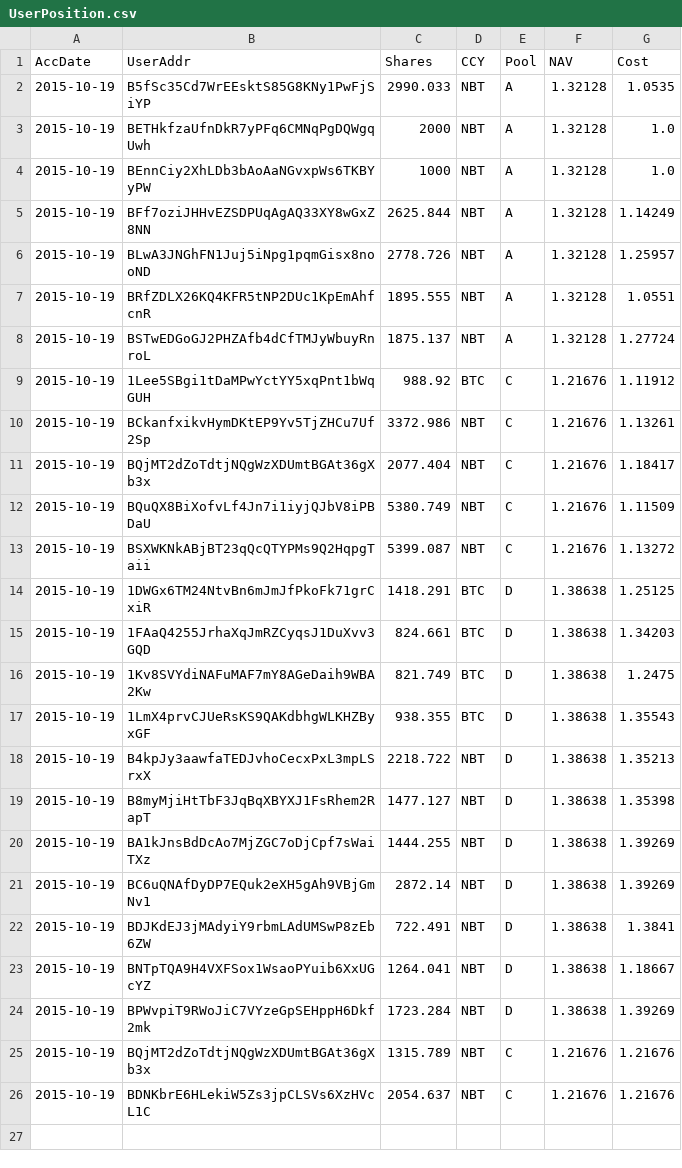
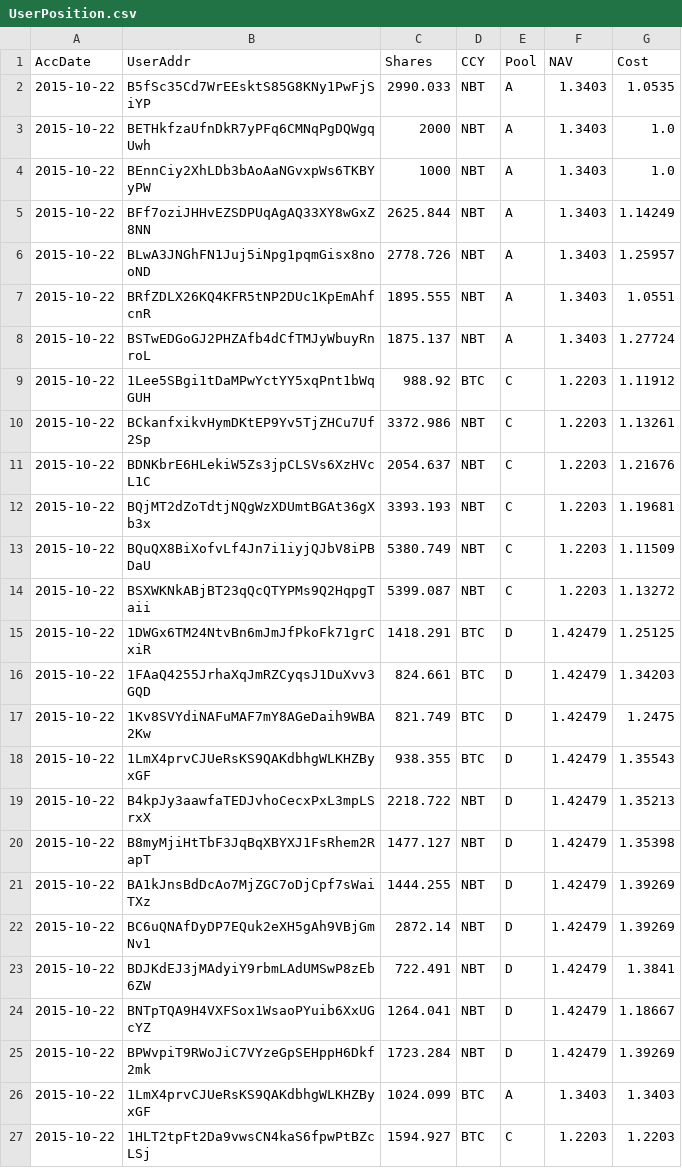
Before and after one commit to henrynu/NuLagoon, a CSV file: Reports/UserPosition.csv, drawn as a sheet.

```diff
--- a/Reports/UserPosition.csv
+++ b/Reports/UserPosition.csv
@@ -1,26 +1,27 @@
 AccDate,UserAddr,Shares,CCY,Pool,NAV,Cost
-2015-10-19,B5fSc35Cd7WrEEsktS85G8KNy1PwFjSiYP,2990.033,NBT,A,1.32128,1.0535
-2015-10-19,BETHkfzaUfnDkR7yPFq6CMNqPgDQWgqUwh,2000,NBT,A,1.32128,1.0
-2015-10-19,BEnnCiy2XhLDb3bAoAaNGvxpWs6TKBYyPW,1000,NBT,A,1.32128,1.0
-2015-10-19,BFf7oziJHHvEZSDPUqAgAQ33XY8wGxZ8NN,2625.844,NBT,A,1.32128,1.14249
-2015-10-19,BLwA3JNGhFN1Juj5iNpg1pqmGisx8nooND,2778.726,NBT,A,1.32128,1.25957
-2015-10-19,BRfZDLX26KQ4KFR5tNP2DUc1KpEmAhfcnR,1895.555,NBT,A,1.32128,1.0551
-2015-10-19,BSTwEDGoGJ2PHZAfb4dCfTMJyWbuyRnroL,1875.137,NBT,A,1.32128,1.27724
-2015-10-19,1Lee5SBgi1tDaMPwYctYY5xqPnt1bWqGUH,988.92,BTC,C,1.21676,1.11912
-2015-10-19,BCkanfxikvHymDKtEP9Yv5TjZHCu7Uf2Sp,3372.986,NBT,C,1.21676,1.13261
-2015-10-19,BQjMT2dZoTdtjNQgWzXDUmtBGAt36gXb3x,2077.404,NBT,C,1.21676,1.18417
-2015-10-19,BQuQX8BiXofvLf4Jn7i1iyjQJbV8iPBDaU,5380.749,NBT,C,1.21676,1.11509
-2015-10-19,BSXWKNkABjBT23qQcQTYPMs9Q2HqpgTaii,5399.087,NBT,C,1.21676,1.13272
-2015-10-19,1DWGx6TM24NtvBn6mJmJfPkoFk71grCxiR,1418.291,BTC,D,1.38638,1.25125
-2015-10-19,1FAaQ4255JrhaXqJmRZCyqsJ1DuXvv3GQD,824.661,BTC,D,1.38638,1.34203
-2015-10-19,1Kv8SVYdiNAFuMAF7mY8AGeDaih9WBA2Kw,821.749,BTC,D,1.38638,1.2475
-2015-10-19,1LmX4prvCJUeRsKS9QAKdbhgWLKHZByxGF,938.355,BTC,D,1.38638,1.35543
-2015-10-19,B4kpJy3aawfaTEDJvhoCecxPxL3mpLSrxX,2218.722,NBT,D,1.38638,1.35213
-2015-10-19,B8myMjiHtTbF3JqBqXBYXJ1FsRhem2RapT,1477.127,NBT,D,1.38638,1.35398
-2015-10-19,BA1kJnsBdDcAo7MjZGC7oDjCpf7sWaiTXz,1444.255,NBT,D,1.38638,1.39269
-2015-10-19,BC6uQNAfDyDP7EQuk2eXH5gAh9VBjGmNv1,2872.14,NBT,D,1.38638,1.39269
-2015-10-19,BDJKdEJ3jMAdyiY9rbmLAdUMSwP8zEb6ZW,722.491,NBT,D,1.38638,1.3841
-2015-10-19,BNTpTQA9H4VXFSox1WsaoPYuib6XxUGcYZ,1264.041,NBT,D,1.38638,1.18667
-2015-10-19,BPWvpiT9RWoJiC7VYzeGpSEHppH6Dkf2mk,1723.284,NBT,D,1.38638,1.39269
-2015-10-19,BQjMT2dZoTdtjNQgWzXDUmtBGAt36gXb3x,1315.789,NBT,C,1.21676,1.21676
-2015-10-19,BDNKbrE6HLekiW5Zs3jpCLSVs6XzHVcL1C,2054.637,NBT,C,1.21676,1.21676
+2015-10-22,B5fSc35Cd7WrEEsktS85G8KNy1PwFjSiYP,2990.033,NBT,A,1.3403,1.0535
+2015-10-22,BETHkfzaUfnDkR7yPFq6CMNqPgDQWgqUwh,2000,NBT,A,1.3403,1.0
+2015-10-22,BEnnCiy2XhLDb3bAoAaNGvxpWs6TKBYyPW,1000,NBT,A,1.3403,1.0
+2015-10-22,BFf7oziJHHvEZSDPUqAgAQ33XY8wGxZ8NN,2625.844,NBT,A,1.3403,1.14249
+2015-10-22,BLwA3JNGhFN1Juj5iNpg1pqmGisx8nooND,2778.726,NBT,A,1.3403,1.25957
+2015-10-22,BRfZDLX26KQ4KFR5tNP2DUc1KpEmAhfcnR,1895.555,NBT,A,1.3403,1.0551
+2015-10-22,BSTwEDGoGJ2PHZAfb4dCfTMJyWbuyRnroL,1875.137,NBT,A,1.3403,1.27724
+2015-10-22,1Lee5SBgi1tDaMPwYctYY5xqPnt1bWqGUH,988.92,BTC,C,1.2203,1.11912
+2015-10-22,BCkanfxikvHymDKtEP9Yv5TjZHCu7Uf2Sp,3372.986,NBT,C,1.2203,1.13261
+2015-10-22,BDNKbrE6HLekiW5Zs3jpCLSVs6XzHVcL1C,2054.637,NBT,C,1.2203,1.21676
+2015-10-22,BQjMT2dZoTdtjNQgWzXDUmtBGAt36gXb3x,3393.193,NBT,C,1.2203,1.19681
+2015-10-22,BQuQX8BiXofvLf4Jn7i1iyjQJbV8iPBDaU,5380.749,NBT,C,1.2203,1.11509
+2015-10-22,BSXWKNkABjBT23qQcQTYPMs9Q2HqpgTaii,5399.087,NBT,C,1.2203,1.13272
+2015-10-22,1DWGx6TM24NtvBn6mJmJfPkoFk71grCxiR,1418.291,BTC,D,1.42479,1.25125
+2015-10-22,1FAaQ4255JrhaXqJmRZCyqsJ1DuXvv3GQD,824.661,BTC,D,1.42479,1.34203
+2015-10-22,1Kv8SVYdiNAFuMAF7mY8AGeDaih9WBA2Kw,821.749,BTC,D,1.42479,1.2475
+2015-10-22,1LmX4prvCJUeRsKS9QAKdbhgWLKHZByxGF,938.355,BTC,D,1.42479,1.35543
+2015-10-22,B4kpJy3aawfaTEDJvhoCecxPxL3mpLSrxX,2218.722,NBT,D,1.42479,1.35213
+2015-10-22,B8myMjiHtTbF3JqBqXBYXJ1FsRhem2RapT,1477.127,NBT,D,1.42479,1.35398
+2015-10-22,BA1kJnsBdDcAo7MjZGC7oDjCpf7sWaiTXz,1444.255,NBT,D,1.42479,1.39269
+2015-10-22,BC6uQNAfDyDP7EQuk2eXH5gAh9VBjGmNv1,2872.14,NBT,D,1.42479,1.39269
+2015-10-22,BDJKdEJ3jMAdyiY9rbmLAdUMSwP8zEb6ZW,722.491,NBT,D,1.42479,1.3841
+2015-10-22,BNTpTQA9H4VXFSox1WsaoPYuib6XxUGcYZ,1264.041,NBT,D,1.42479,1.18667
+2015-10-22,BPWvpiT9RWoJiC7VYzeGpSEHppH6Dkf2mk,1723.284,NBT,D,1.42479,1.39269
+2015-10-22,1LmX4prvCJUeRsKS9QAKdbhgWLKHZByxGF,1024.099,BTC,A,1.3403,1.3403
+2015-10-22,1HLT2tpFt2Da9vwsCN4kaS6fpwPtBZcLSj,1594.927,BTC,C,1.2203,1.2203
```
Also changed, not shown: Reports/DepositWithdrawTX.csv, Reports/NetAssetValue.csv, 6 other files.
